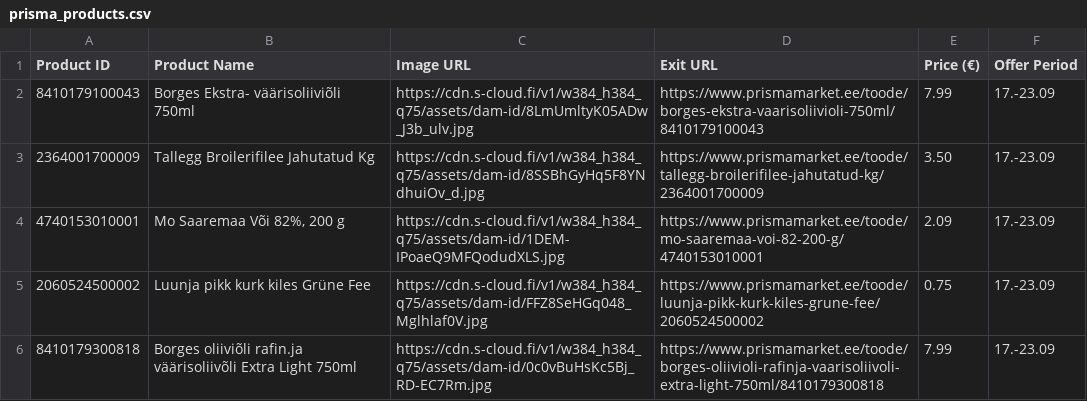
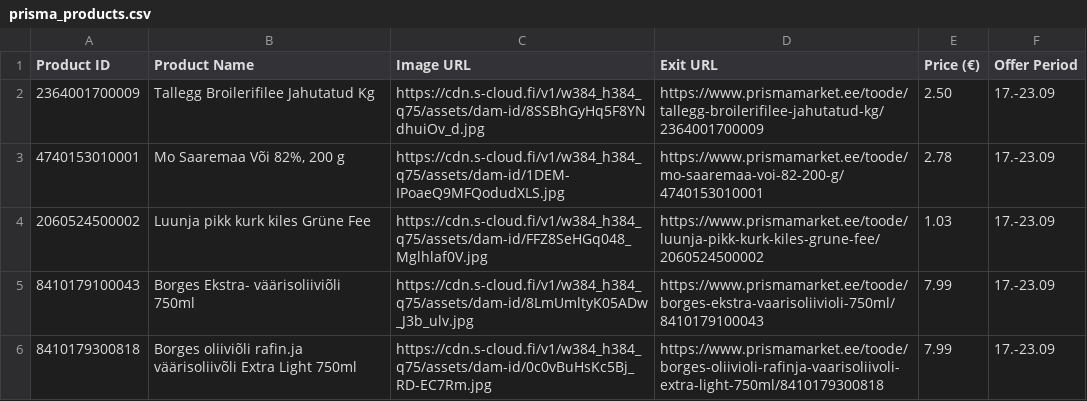
Before and after one commit to tanelneemoja/test, a CSV file: prisma_products.csv, drawn as a sheet.

```diff
--- a/prisma_products.csv
+++ b/prisma_products.csv
@@ -1,6 +1,6 @@
 Product ID,Product Name,Image URL,Exit URL,Price (€),Offer Period
+2364001700009,Tallegg Broilerifilee Jahutatud Kg,https://cdn.s-cloud.fi/v1/w384_h384_q75/assets/dam-id/8SSBhGyHq5F8YNdhuiOv_d.jpg,https://www.prismamarket.ee/toode/tallegg-broilerifilee-jahutatud-kg/2364001700009,2.50,17.-23.09
+4740153010001,"Mo Saaremaa Või 82%, 200 g",https://cdn.s-cloud.fi/v1/w384_h384_q75/assets/dam-id/1DEM-IPoaeQ9MFQodudXLS.jpg,https://www.prismamarket.ee/toode/mo-saaremaa-voi-82-200-g/4740153010001,2.78,17.-23.09
+2060524500002,Luunja pikk kurk kiles Grüne Fee,https://cdn.s-cloud.fi/v1/w384_h384_q75/assets/dam-id/FFZ8SeHGq048_Mglhlaf0V.jpg,https://www.prismamarket.ee/toode/luunja-pikk-kurk-kiles-grune-fee/2060524500002,1.03,17.-23.09
 8410179100043,Borges Ekstra- väärisoliiviõli  750ml,https://cdn.s-cloud.fi/v1/w384_h384_q75/assets/dam-id/8LmUmltyK05ADw_J3b_ulv.jpg,https://www.prismamarket.ee/toode/borges-ekstra-vaarisoliivioli-750ml/8410179100043,7.99,17.-23.09
-2364001700009,Tallegg Broilerifilee Jahutatud Kg,https://cdn.s-cloud.fi/v1/w384_h384_q75/assets/dam-id/8SSBhGyHq5F8YNdhuiOv_d.jpg,https://www.prismamarket.ee/toode/tallegg-broilerifilee-jahutatud-kg/2364001700009,3.50,17.-23.09
-4740153010001,"Mo Saaremaa Või 82%, 200 g",https://cdn.s-cloud.fi/v1/w384_h384_q75/assets/dam-id/1DEM-IPoaeQ9MFQodudXLS.jpg,https://www.prismamarket.ee/toode/mo-saaremaa-voi-82-200-g/4740153010001,2.09,17.-23.09
-2060524500002,Luunja pikk kurk kiles Grüne Fee,https://cdn.s-cloud.fi/v1/w384_h384_q75/assets/dam-id/FFZ8SeHGq048_Mglhlaf0V.jpg,https://www.prismamarket.ee/toode/luunja-pikk-kurk-kiles-grune-fee/2060524500002,0.75,17.-23.09
 8410179300818,Borges oliiviõli rafin.ja väärisoliivõli Extra Light  750ml,https://cdn.s-cloud.fi/v1/w384_h384_q75/assets/dam-id/0c0vBuHsKc5Bj_RD-EC7Rm.jpg,https://www.prismamarket.ee/toode/borges-oliivioli-rafinja-vaarisoliivoli-extra-light-750ml/8410179300818,7.99,17.-23.09
```
